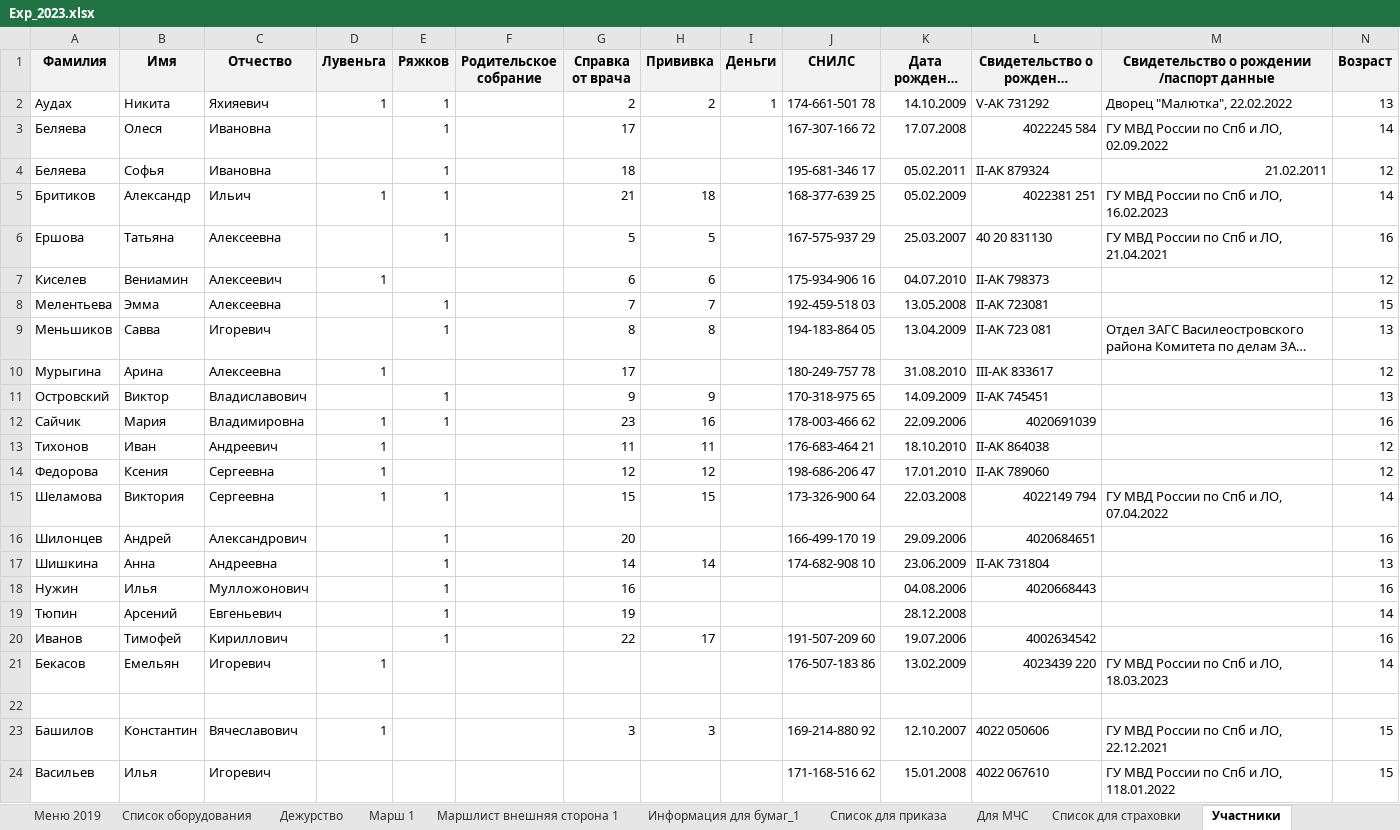
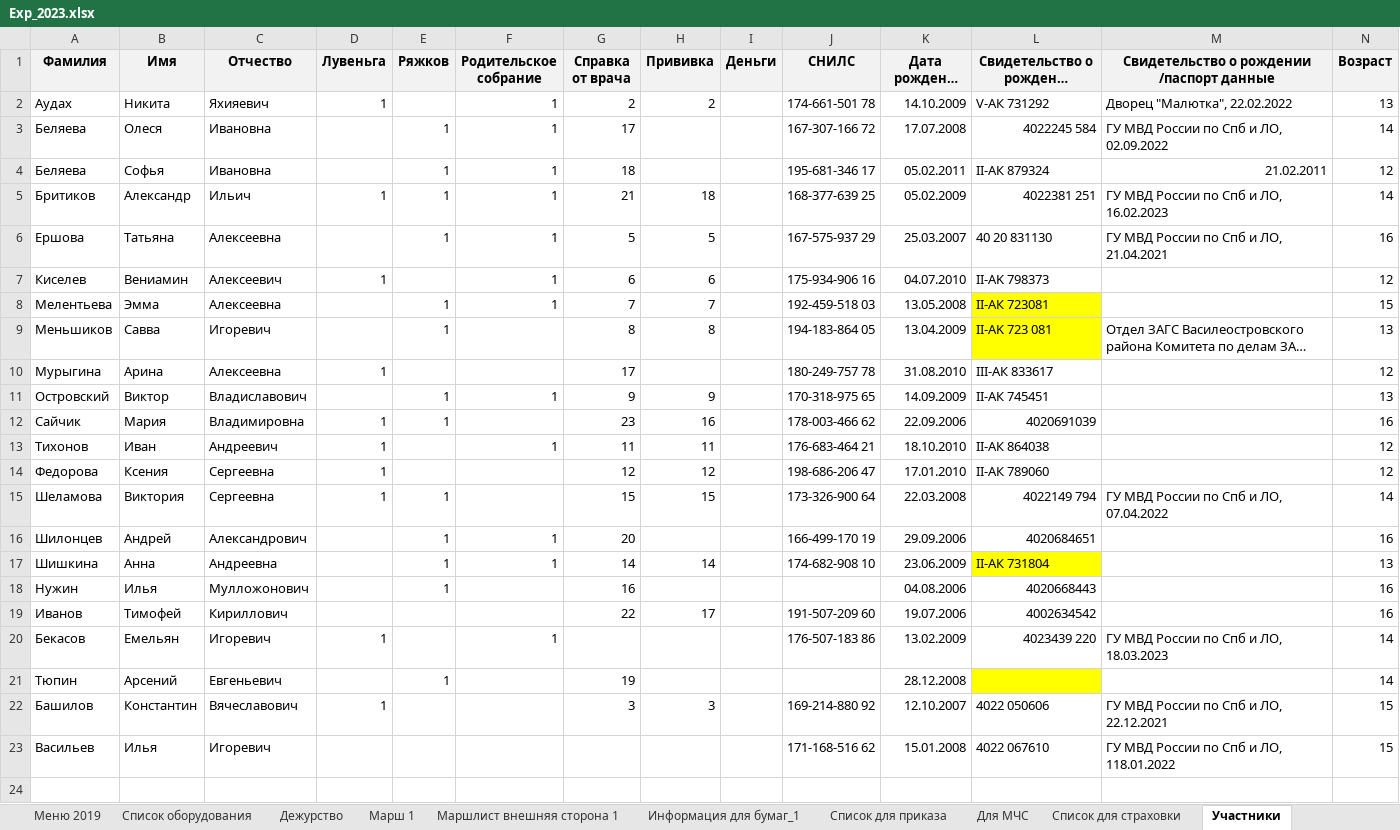
Before and after one commit to polydora/Lab-processings, an Excel workbook: Exp 2023/Exp_2023.xlsx, sheet Участники, drawn as a sheet; only a part is shown; long unchanged cells end in …; values as stored, in another font and other column widths than the file's, no borders; removed rows and columns are numbered as before the commit, all else as after; rows hold the shown columns only; the diff names each change by its address in the sheet, - before the commit and + after, or states it on an @@ line.

Commit message:
Update Exp_2023.xlsx

```diff
--- a/Exp 2023/Exp_2023.xlsx (sheet Участники)
+++ b/Exp 2023/Exp_2023.xlsx (sheet Участники)
-E2 (Ряжков): 1
+E2 (Ряжков): (empty)
-F2:F8 (Родительское собрание): (empty)
+F2:F8 (Родительское собрание): 1
-I2 (Деньги): 1
+I2 (Деньги): (empty)
-L8:L9 fill: none
+L8:L9 fill: #FFFF00
-F11 (Родительское собрание): (empty)
+F11 (Родительское собрание): 1
-F13 (Родительское собрание): (empty)
+F13 (Родительское собрание): 1
-F16:F17 (Родительское собрание): (empty)
+F16:F17 (Родительское собрание): 1
-L17 fill: none
+L17 fill: #FFFF00
+row 19: Иванов | Тимофей | Кириллович |  |  |  | 22 | 17 |  | 191-507-209 60 | 19.07.2006 | 4002634542 |  | 16
+row 20: Бекасов | Емельян | Игоревич | 1 |  | 1 |  |  |  | 176-507-183 86 | 13.02.2009 | 4023439 220 | ГУ МВД России по Спб и ЛО, 18.03.2023 | 14
-L21 fill: none
+L21 fill: #FFFF00
-row 20: Иванов | Тимофей | Кириллович |  | 1 |  | 22 | 17 |  | 191-507-209 60 | 19.07.2006 | 4002634542 |  | 16
-row 21: Бекасов | Емельян | Игоревич | 1 |  |  |  |  |  | 176-507-183 86 | 13.02.2009 | 4023439 220 | ГУ МВД России по Спб и ЛО, 18.03.2023 | 14
-row 22: (empty)
```
